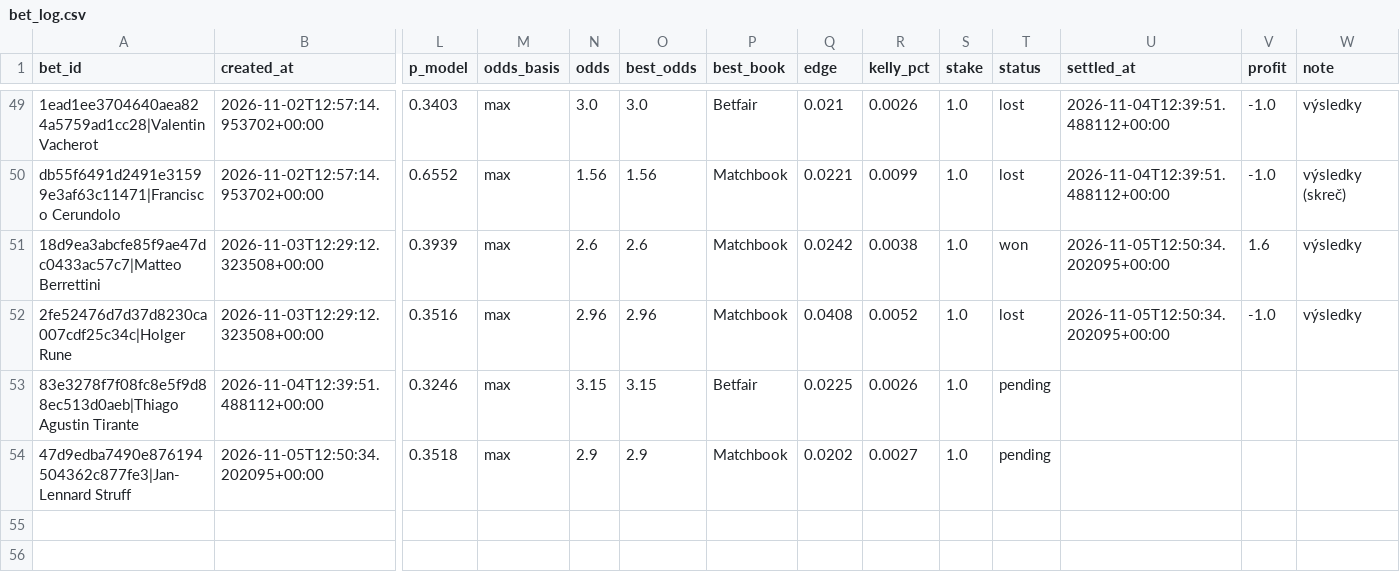
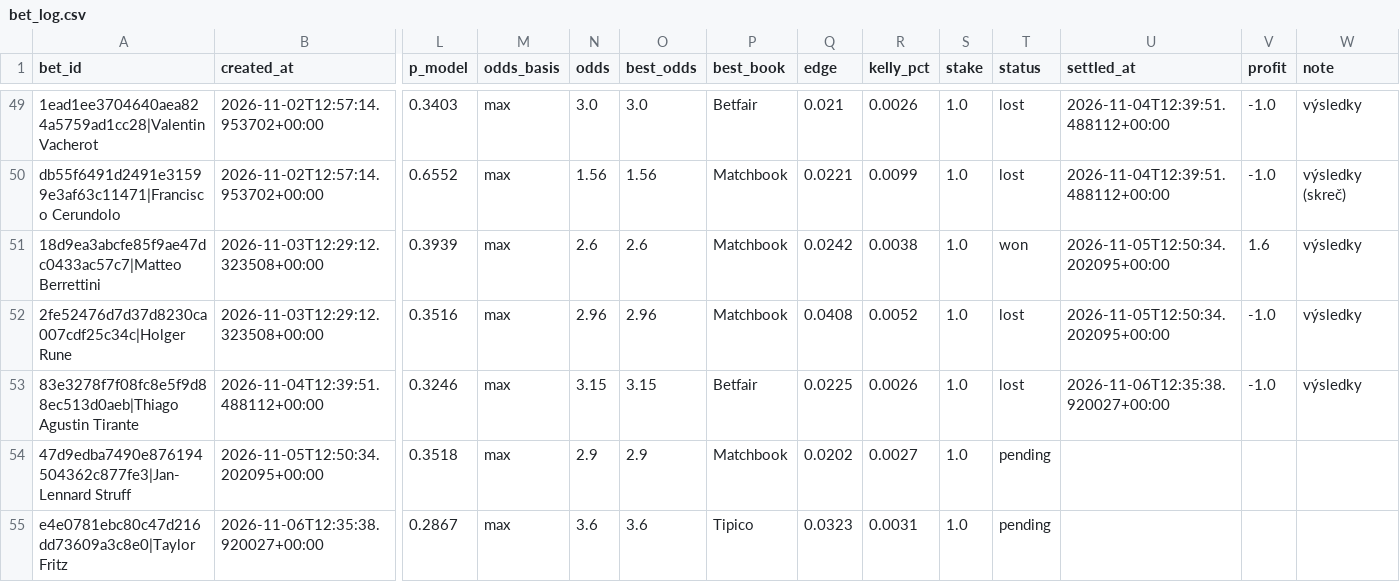
Before and after one commit to petermazgut10-del/tennis-predictor, a CSV file: state/bet_log.csv, drawn as a sheet; only a part is shown, gaps mark what is left out; rows hold the shown columns only; the diff names each change by its address in the sheet, - before the commit and + after, or states it on an @@ line.

```diff
--- a/state/bet_log.csv
+++ b/state/bet_log.csv
-T53 (status): pending
+T53 (status): lost
-U53 (settled_at): (empty)
+U53 (settled_at): 2026-11-06T12:35:38.920027+00:00
-V53 (profit): (empty)
+V53 (profit): -1.0
-W53 (note): (empty)
+W53 (note): výsledky
+row 55: e4e0781ebc80c47d216dd73609a3c8e0|Taylor Fritz | 2026-11-06T12:35:38.920027+00:00 | 0.2867 | max | 3.6 | 3.6 | Tipico | 0.0323 | 0.0031 | 1.0 | pending
```
Also changed, not shown: state/odds/2026-11.csv, 5 other files.
